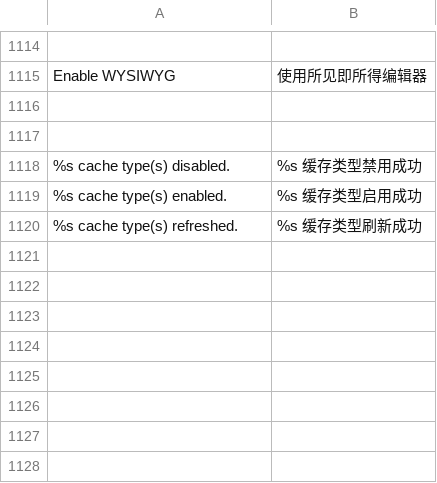
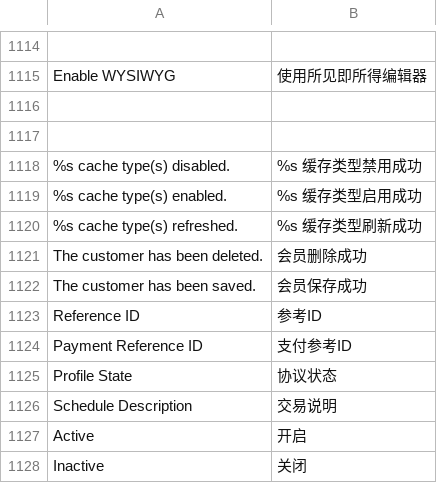
Before and after one commit to cosmocommerce/magento-chinese-edition, a CSV file: locale/zh_CN/Mage_Adminhtml.csv, drawn as a sheet; only a part is shown, gaps mark what is left out; the diff names each change by its address in the sheet, - before the commit and + after, or states it on an @@ line.

```diff
--- a/locale/zh_CN/Mage_Adminhtml.csv
+++ b/locale/zh_CN/Mage_Adminhtml.csv
+row 1121: The customer has been deleted. | 会员删除成功
+row 1122: The customer has been saved. | 会员保存成功
+row 1123: Reference ID | 参考ID
+row 1124: Payment Reference ID | 支付参考ID
+row 1125: Profile State | 协议状态
+row 1126: Schedule Description | 交易说明
+row 1127: Active | 开启
+row 1128: Inactive | 关闭
```
Also changed, not shown: locale/zh_CN/Mage_Wishlist.csv, 1 other file.
